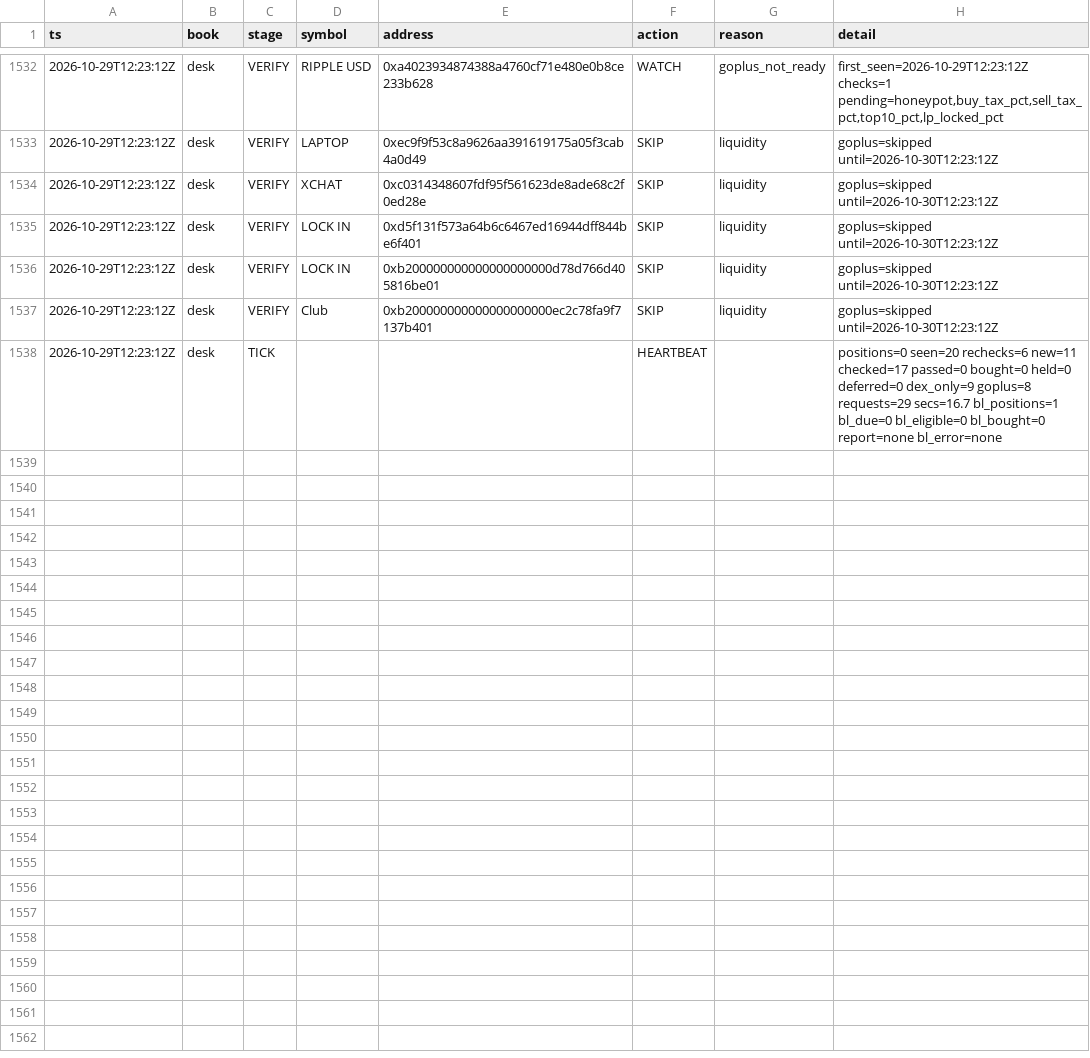
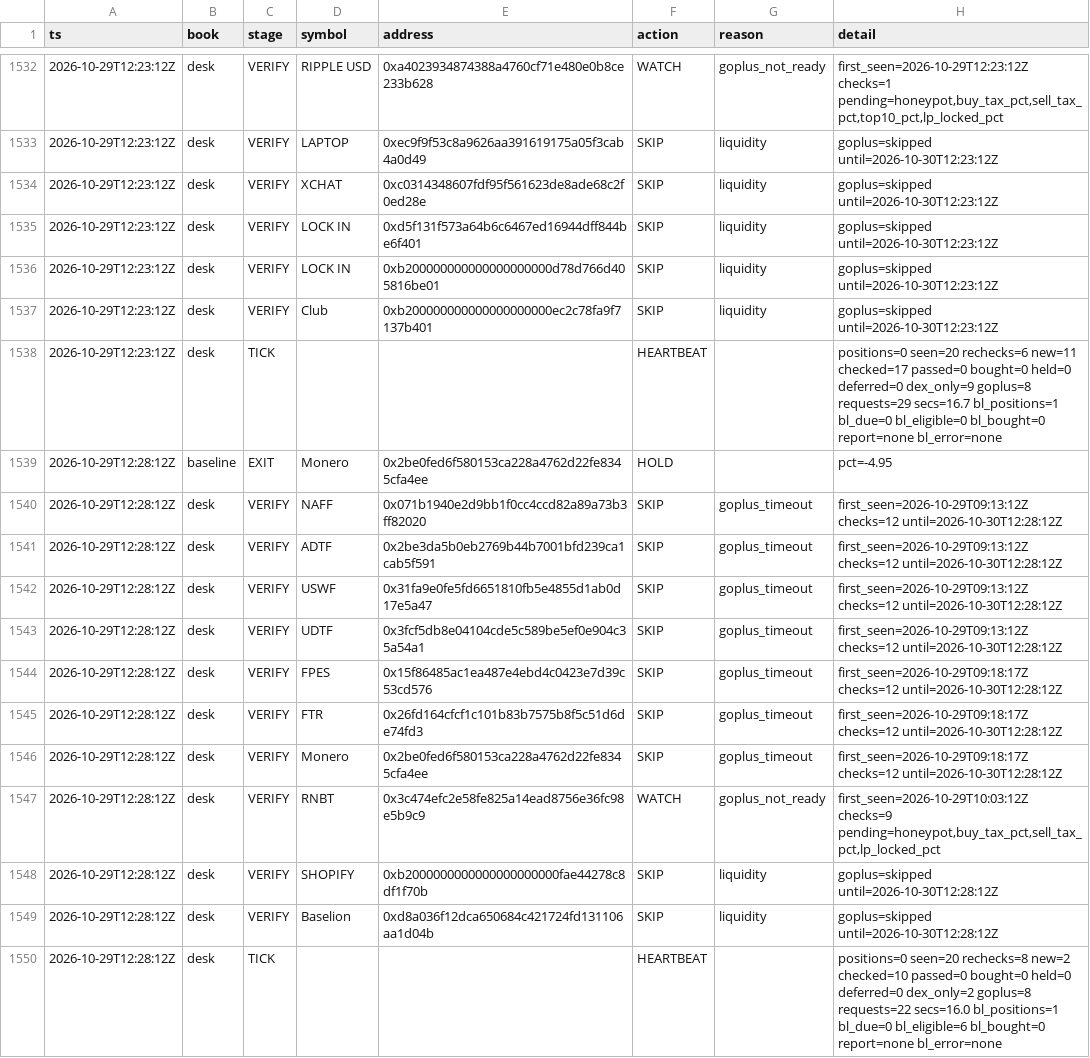
Before and after one commit to Zirqo-Dev/baseline-desk, a CSV file: data/daily/2026-10-29/tasks.csv, drawn as a sheet; only a part is shown, gaps mark what is left out.

```diff
--- a/data/daily/2026-10-29/tasks.csv
+++ b/data/daily/2026-10-29/tasks.csv
@@ -1538 +1538,13 @@ ts,book,stage,symbol,address,action,reason,detail
 2026-10-29T12:23:12Z,desk,TICK,,,HEARTBEAT,,positions=0 seen=20 rechecks=6 new=11 checked=17 passed=0 bought=0 held=0 deferred=0 dex_only=9 goplus=8 requests=29 secs=16.7 bl_positions=1 bl_due=0 bl_eligible=0 bl_bought=0 report=none bl_error=none
+2026-10-29T12:28:12Z,baseline,EXIT,Monero,0x2be0fed6f580153ca228a4762d22fe8345cfa4ee,HOLD,,pct=-4.95
+2026-10-29T12:28:12Z,desk,VERIFY,NAFF,0x071b1940e2d9bb1f0cc4ccd82a89a73b3ff82020,SKIP,goplus_timeout,first_seen=2026-10-29T09:13:12Z checks=12 until=2026-10-30T12:28:12Z
+2026-10-29T12:28:12Z,desk,VERIFY,ADTF,0x2be3da5b0eb2769b44b7001bfd239ca1cab5f591,SKIP,goplus_timeout,first_seen=2026-10-29T09:13:12Z checks=12 until=2026-10-30T12:28:12Z
+2026-10-29T12:28:12Z,desk,VERIFY,USWF,0x31fa9e0fe5fd6651810fb5e4855d1ab0d17e5a47,SKIP,goplus_timeout,first_seen=2026-10-29T09:13:12Z checks=12 until=2026-10-30T12:28:12Z
+2026-10-29T12:28:12Z,desk,VERIFY,UDTF,0x3fcf5db8e04104cde5c589be5ef0e904c35a54a1,SKIP,goplus_timeout,first_seen=2026-10-29T09:13:12Z checks=12 until=2026-10-30T12:28:12Z
+2026-10-29T12:28:12Z,desk,VERIFY,FPES,0x15f86485ac1ea487e4ebd4c0423e7d39c53cd576,SKIP,goplus_timeout,first_seen=2026-10-29T09:18:17Z checks=12 until=2026-10-30T12:28:12Z
+2026-10-29T12:28:12Z,desk,VERIFY,FTR,0x26fd164cfcf1c101b83b7575b8f5c51d6de74fd3,SKIP,goplus_timeout,first_seen=2026-10-29T09:18:17Z checks=12 until=2026-10-30T12:28:12Z
+2026-10-29T12:28:12Z,desk,VERIFY,Monero,0x2be0fed6f580153ca228a4762d22fe8345cfa4ee,SKIP,goplus_timeout,first_seen=2026-10-29T09:18:17Z checks=12 until=2026-10-30T12:28:12Z
+2026-10-29T12:28:12Z,desk,VERIFY,RNBT,0x3c474efc2e58fe825a14ead8756e36fc98e5b9c9,WATCH,goplus_not_ready,"first_seen=2026-10-29T10:03:12Z checks=9 pending=honeypot,buy_tax_pct,sell_tax_pct,lp_locked_pct"
+2026-10-29T12:28:12Z,desk,VERIFY,SHOPIFY,0xb2000000000000000000000fae44278c8df1f70b,SKIP,liquidity,goplus=skipped until=2026-10-30T12:28:12Z
+2026-10-29T12:28:12Z,desk,VERIFY,Baselion,0xd8a036f12dca650684c421724fd131106aa1d04b,SKIP,liquidity,goplus=skipped until=2026-10-30T12:28:12Z
+2026-10-29T12:28:12Z,desk,TICK,,,HEARTBEAT,,positions=0 seen=20 rechecks=8 new=2 checked=10 passed=0 bought=0 held=0 deferred=0 dex_only=2 goplus=8 requests=22 secs=16.0 bl_positions=1 bl_due=0 bl_eligible=6 bl_bought=0 report=none bl_error=none
```
Also changed, not shown: 1 other file.
